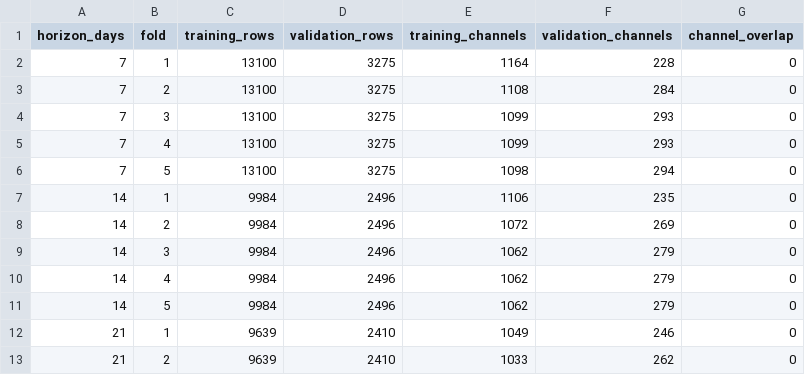
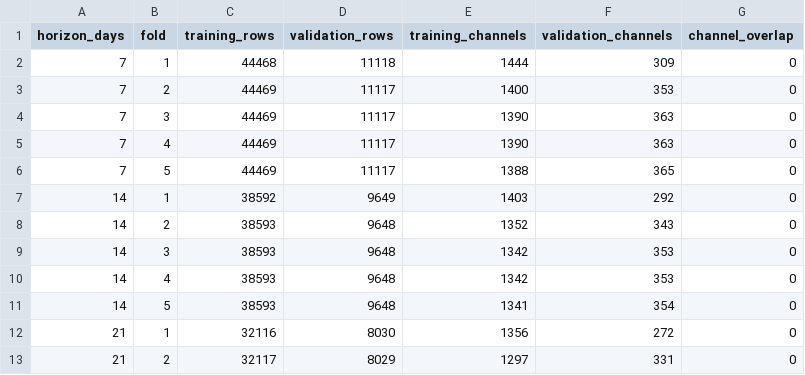
Before and after one commit to AHMEDzayn-ux/ViewCastLK, a CSV file: results/model_splits/cv_fold_summary.csv, drawn as a sheet; only a part is shown; the diff covers the shown part only.

```diff
--- a/results/model_splits/cv_fold_summary.csv
+++ b/results/model_splits/cv_fold_summary.csv
@@ -1,13 +1,13 @@
 horizon_days,fold,training_rows,validation_rows,training_channels,validation_channels,channel_overlap
-7,1,13100,3275,1164,228,0
-7,2,13100,3275,1108,284,0
-7,3,13100,3275,1099,293,0
-7,4,13100,3275,1099,293,0
-7,5,13100,3275,1098,294,0
-14,1,9984,2496,1106,235,0
-14,2,9984,2496,1072,269,0
-14,3,9984,2496,1062,279,0
-14,4,9984,2496,1062,279,0
-14,5,9984,2496,1062,279,0
-21,1,9639,2410,1049,246,0
-21,2,9639,2410,1033,262,0
+7,1,44468,11118,1444,309,0
+7,2,44469,11117,1400,353,0
+7,3,44469,11117,1390,363,0
+7,4,44469,11117,1390,363,0
+7,5,44469,11117,1388,365,0
+14,1,38592,9649,1403,292,0
+14,2,38593,9648,1352,343,0
+14,3,38593,9648,1342,353,0
+14,4,38593,9648,1342,353,0
+14,5,38593,9648,1341,354,0
+21,1,32116,8030,1356,272,0
+21,2,32117,8029,1297,331,0
```
Also changed, not shown: 32 edited cells elsewhere in this file, results/model_splits/split_summary.csv, 44 other files.
